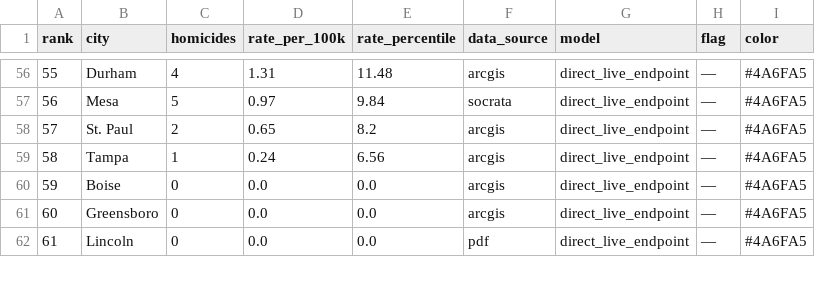
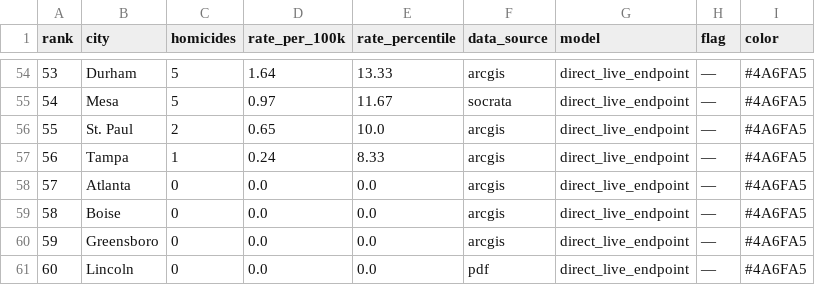
Before and after one commit to ro00archworkall/homicide_tracker, a CSV file: src/data/city_data.csv, drawn as a sheet; only a part is shown, gaps mark what is left out; addresses are those after the commit; the diff covers the shown part only; the diff names each change by its address in the sheet, - before the commit and + after, or states it on an @@ line.

```diff
--- a/src/data/city_data.csv
+++ b/src/data/city_data.csv
@@ column A (rank) renumbered between rows 13 and 62 @@
-C54 (homicides): 4
+C54 (homicides): 5
-D54 (rate_per_100k): 1.31
+D54 (rate_per_100k): 1.64
-E54 (rate_percentile): 11.48
+E54 (rate_percentile): 13.33
-E55 (rate_percentile): 9.84
+E55 (rate_percentile): 11.67
-E56 (rate_percentile): 8.2
+E56 (rate_percentile): 10.0
-E57 (rate_percentile): 6.56
+E57 (rate_percentile): 8.33
+row 58: 57 | Atlanta | 0 | 0.0 | 0.0 | arcgis | direct_live_endpoint | — | #4A6FA5
```
Also changed, not shown: 1 added row, 3 removed rows and 56 edited cells elsewhere in this file, 1 other file.
